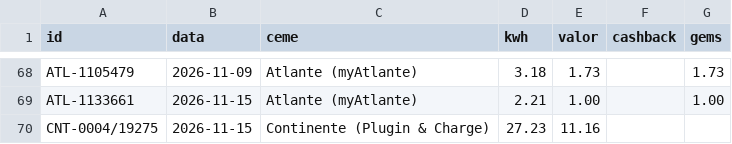
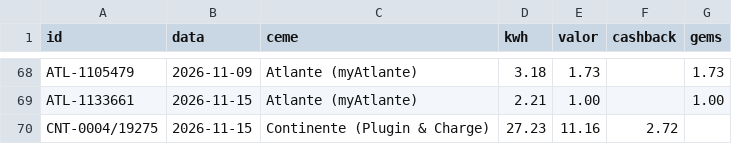
Before and after one commit to Thegame159/Carregamentos, a CSV file: widget/faturas.csv, drawn as a sheet; only a part is shown, gaps mark what is left out.

```diff
--- a/widget/faturas.csv
+++ b/widget/faturas.csv
@@ -69,2 +69,2 @@ ATL-1105479,2026-11-09,Atlante (myAtlante),3.18,1.73,,1.73
 ATL-1133661,2026-11-15,Atlante (myAtlante),2.21,1.00,,1.00
-CNT-0004/19275,2026-11-15,Continente (Plugin & Charge),27.23,11.16,,
+CNT-0004/19275,2026-11-15,Continente (Plugin & Charge),27.23,11.16,2.72,
```
Also changed, not shown: 1 other file.
